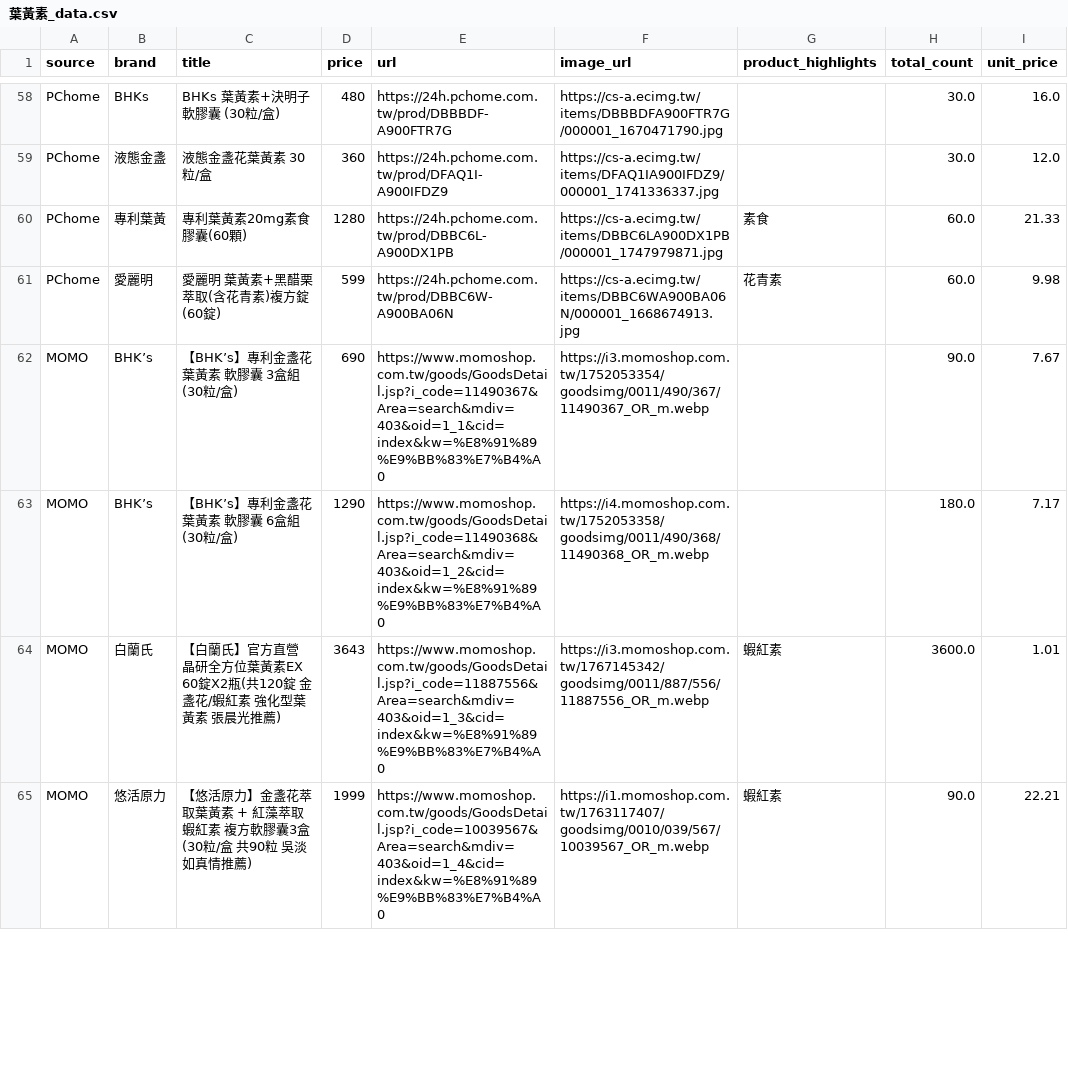
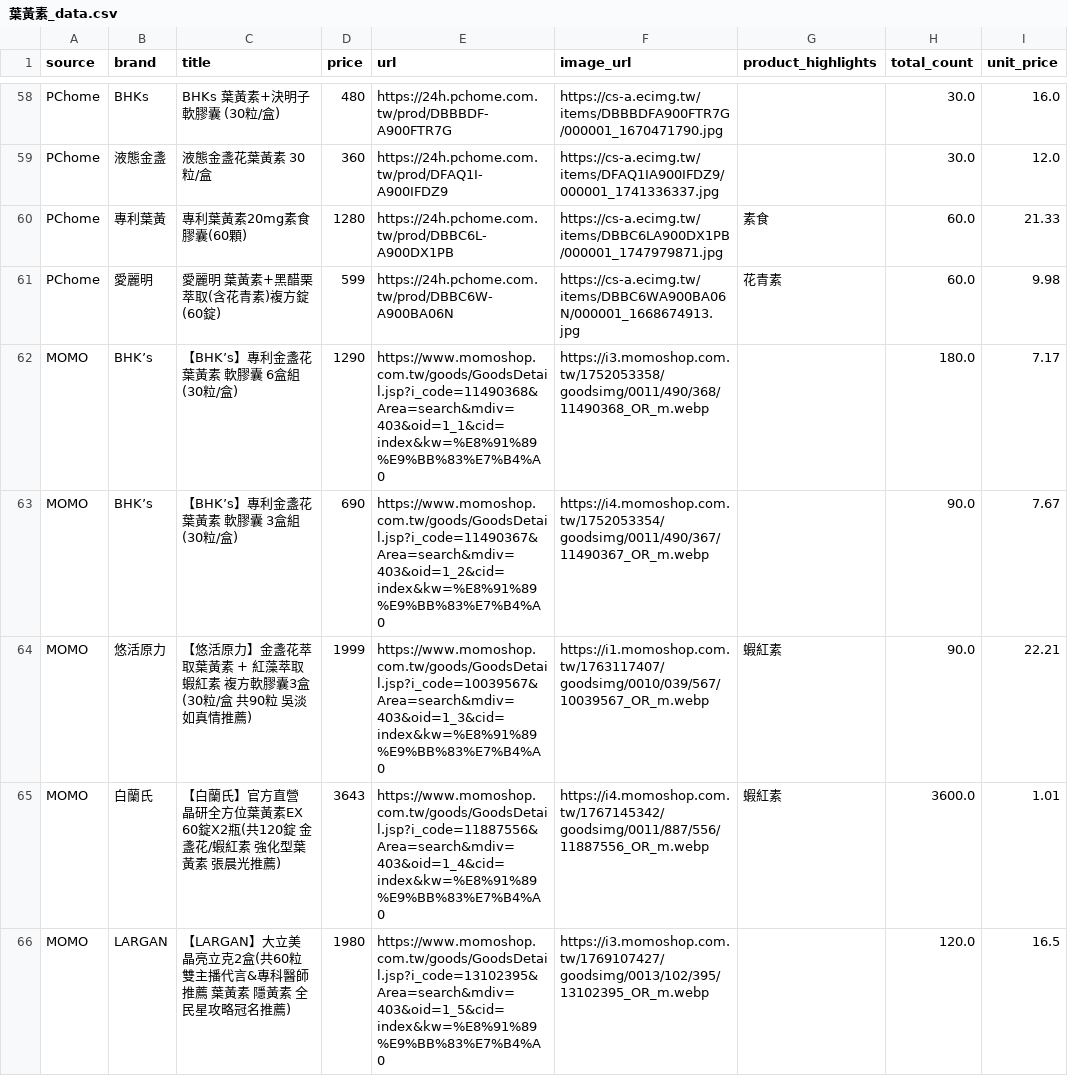
Before and after one commit to Liben-design/health-mvp, a CSV file: data/葉黃素_data.csv, drawn as a sheet; only a part is shown, gaps mark what is left out; the diff covers the shown part only.

```diff
--- a/data/葉黃素_data.csv
+++ b/data/葉黃素_data.csv
@@ -61,5 +61,6 @@ PChome,專利葉黃,專利葉黃素20mg素食膠囊(60顆),1280,https://24h.pcho
 PChome,愛麗明 ,愛麗明 葉黃素+黑醋栗萃取(含花青素)複方錠(60錠),599,https://24h.pchome.com.tw/prod/DBBC6W-A900BA06N,https://cs-a.ecimg.tw/items/DBBC6WA900BA06N/000001_1668674913.jpg,花青素,60.0,9.98
-MOMO,BHK’s,【BHK’s】專利金盞花葉黃素 軟膠囊 3盒組(30粒/盒),690,https://www.momoshop.com.tw/goods/GoodsDetail.jsp?i_code=11490367&Area=search&mdiv=403&oid=1_1&cid=index&kw=%E8%91%89%E9%BB%83%E7%B4%A0,https://i3.momoshop.com.tw/1752053354/goodsimg/0011/490/367/11490367_OR_m.webp,,90.0,7.67
-MOMO,BHK’s,【BHK’s】專利金盞花葉黃素 軟膠囊 6盒組(30粒/盒),1290,https://www.momoshop.com.tw/goods/GoodsDetail.jsp?i_code=11490368&Area=search&mdiv=403&oid=1_2&cid=index&kw=%E8%91%89%E9%BB%83%E7%B4%A0,https://i4.momoshop.com.tw/1752053358/goodsimg/0011/490/368/11490368_OR_m.webp,,180.0,7.17
-MOMO,白蘭氏,【白蘭氏】官方直營 晶研全方位葉黃素EX 60錠X2瓶(共120錠 金盞花/蝦紅素 強化型葉黃素 張晨光推薦),3643,https://www.momoshop.com.tw/goods/GoodsDetail.jsp?i_code=11887556&Area=search&mdiv=403&oid=1_3&cid=index&kw=%E8%91%89%E9%BB%83%E7%B4%A0,https://i3.momoshop.com.tw/1767145342/goodsimg/0011/887/556/11887556_OR_m.webp,蝦紅素,3600.0,1.01
-MOMO,悠活原力,【悠活原力】金盞花萃取葉黃素 + 紅藻萃取蝦紅素 複方軟膠囊3盒(30粒/盒 共90粒 吳淡如真情推薦),1999,https://www.momoshop.com.tw/goods/GoodsDetail.jsp?i_code=10039567&Area=search&mdiv=403&oid=1_4&cid=index&kw=%E8%91%89%E9%BB%83%E7%B4%A0,https://i1.momoshop.com.tw/1763117407/goodsimg/0010/039/567/10039567_OR_m.webp,蝦紅素,90.0,22.21
+MOMO,BHK’s,【BHK’s】專利金盞花葉黃素 軟膠囊 6盒組(30粒/盒),1290,https://www.momoshop.com.tw/goods/GoodsDetail.jsp?i_code=11490368&Area=search&mdiv=403&oid=1_1&cid=index&kw=%E8%91%89%E9%BB%83%E7%B4%A0,https://i3.momoshop.com.tw/1752053358/goodsimg/0011/490/368/11490368_OR_m.webp,,180.0,7.17
+MOMO,BHK’s,【BHK’s】專利金盞花葉黃素 軟膠囊 3盒組(30粒/盒),690,https://www.momoshop.com.tw/goods/GoodsDetail.jsp?i_code=11490367&Area=search&mdiv=403&oid=1_2&cid=index&kw=%E8%91%89%E9%BB%83%E7%B4%A0,https://i4.momoshop.com.tw/1752053354/goodsimg/0011/490/367/11490367_OR_m.webp,,90.0,7.67
+MOMO,悠活原力,【悠活原力】金盞花萃取葉黃素 + 紅藻萃取蝦紅素 複方軟膠囊3盒(30粒/盒 共90粒 吳淡如真情推薦),1999,https://www.momoshop.com.tw/goods/GoodsDetail.jsp?i_code=10039567&Area=search&mdiv=403&oid=1_3&cid=index&kw=%E8%91%89%E9%BB%83%E7%B4%A0,https://i1.momoshop.com.tw/1763117407/goodsimg/0010/039/567/10039567_OR_m.webp,蝦紅素,90.0,22.21
+MOMO,白蘭氏,【白蘭氏】官方直營 晶研全方位葉黃素EX 60錠X2瓶(共120錠 金盞花/蝦紅素 強化型葉黃素 張晨光推薦),3643,https://www.momoshop.com.tw/goods/GoodsDetail.jsp?i_code=11887556&Area=search&mdiv=403&oid=1_4&cid=index&kw=%E8%91%89%E9%BB%83%E7%B4%A0,https://i4.momoshop.com.tw/1767145342/goodsimg/0011/887/556/11887556_OR_m.webp,蝦紅素,3600.0,1.01
+MOMO,LARGAN,【LARGAN】大立美 晶亮立克2盒(共60粒 雙主播代言&專科醫師推薦 葉黃素 隱黃素 全民星攻略冠名推薦),1980,https://www.momoshop.com.tw/goods/GoodsDetail.jsp?i_code=13102395&Area=search&mdiv=403&oid=1_5&cid=index&kw=%E8%91%89%E9%BB%83%E7%B4%A0,https://i3.momoshop.com.tw/1769107427/goodsimg/0013/102/395/13102395_OR_m.webp,,120.0,16.5
```
Also changed, not shown: 7 added rows, 8 removed rows and 25 edited cells elsewhere in this file, data/d2c_daiken_all_products.csv, data/d2c_dietician_products.csv, 12 other files.
